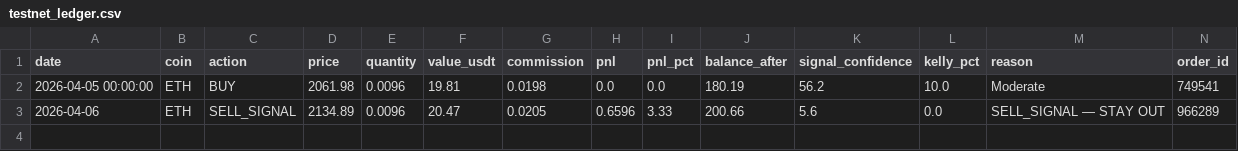
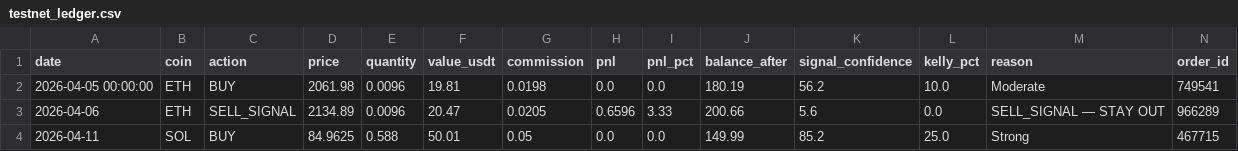
Before and after one commit to Szavaga/crypto-pipeline, a CSV file: data/testnet_ledger.csv, drawn as a sheet; only a part is shown; rows hold the shown columns only; the diff names each change by its address in the sheet, - before the commit and + after, or states it on an @@ line.

```diff
--- a/data/testnet_ledger.csv
+++ b/data/testnet_ledger.csv
+row 4: 2026-04-11 | SOL | BUY | 84.9625 | 0.588 | 50.01 | 0.05 | 0.0 | 0.0 | 149.99 | 85.2 | 25.0 | Strong | 467715
```
Also changed, not shown: 9 other files.
